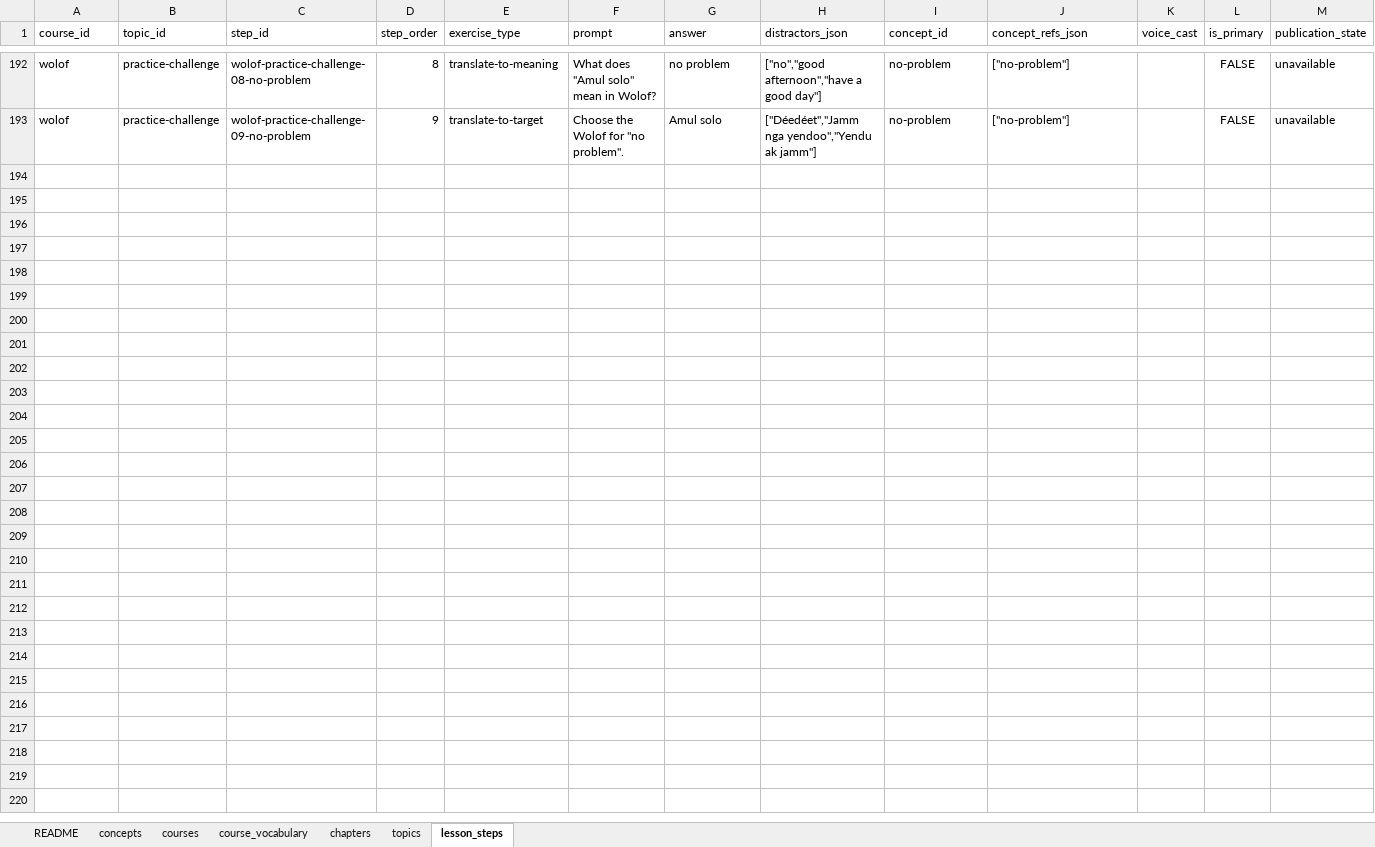
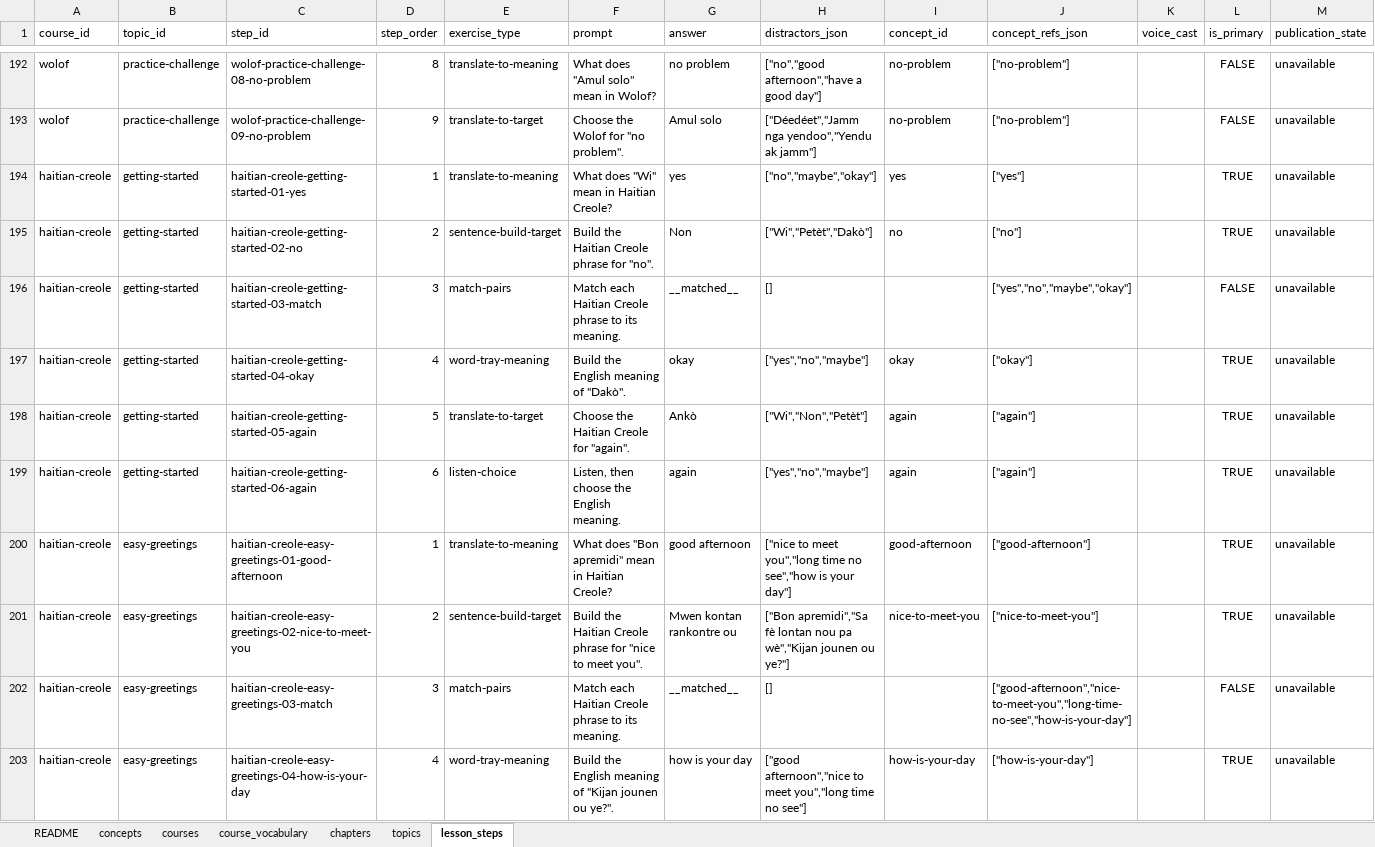
Before and after one commit to DanielAsiamah/DisasporaApp, an Excel workbook: patois_learn_database_1.xlsx, sheet lesson_steps, drawn as a sheet; only a part is shown, gaps mark what is left out; values as stored, in another font and other column widths than the file's, no borders; the diff covers the shown part only; the diff names each change by its address in the sheet, - before the commit and + after, or states it on an @@ line.

Commit message:
Stage Haitian Creole candidate course artwork

```diff
--- a/patois_learn_database_1.xlsx (sheet lesson_steps)
+++ b/patois_learn_database_1.xlsx (sheet lesson_steps)
+row 194: haitian-creole | getting-started | haitian-creole-getting-started-01-yes | 1 | translate-to-meaning | What does "Wi" mean in Haitian Creole? | yes | ["no","maybe","okay"] | yes | ["yes"] |  | TRUE | unavailable
+row 195: haitian-creole | getting-started | haitian-creole-getting-started-02-no | 2 | sentence-build-target | Build the Haitian Creole phrase for "no". | Non | ["Wi","Petèt","Dakò"] | no | ["no"] |  | TRUE | unavailable
+row 196: haitian-creole | getting-started | haitian-creole-getting-started-03-match | 3 | match-pairs | Match each Haitian Creole phrase to its meaning. | __matched__ | [] |  | ["yes","no","maybe","okay"] |  | FALSE | unavailable
+row 197: haitian-creole | getting-started | haitian-creole-getting-started-04-okay | 4 | word-tray-meaning | Build the English meaning of "Dakò". | okay | ["yes","no","maybe"] | okay | ["okay"] |  | TRUE | unavailable
+row 198: haitian-creole | getting-started | haitian-creole-getting-started-05-again | 5 | translate-to-target | Choose the Haitian Creole for "again". | Ankò | ["Wi","Non","Petèt"] | again | ["again"] |  | TRUE | unavailable
+row 199: haitian-creole | getting-started | haitian-creole-getting-started-06-again | 6 | listen-choice | Listen, then choose the English meaning. | again | ["yes","no","maybe"] | again | ["again"] |  | TRUE | unavailable
+row 200: haitian-creole | easy-greetings | haitian-creole-easy-greetings-01-good-afternoon | 1 | translate-to-meaning | What does "Bon apremidi" mean in Haitian Creole? | good afternoon | ["nice to meet you","long time no see","how is your day"] | good-afternoon | ["good-afternoon"] |  | TRUE | unavailable
+row 201: haitian-creole | easy-greetings | haitian-creole-easy-greetings-02-nice-to-meet-you | 2 | sentence-build-target | Build the Haitian Creole phrase for "nice to meet you". | Mwen kontan rankontre ou | ["Bon apremidi","Sa fè lontan nou pa wè","Kijan jounen ou ye?"] | nice-to-meet-you | ["nice-to-meet-you"] |  | TRUE | unavailable
+row 202: haitian-creole | easy-greetings | haitian-creole-easy-greetings-03-match | 3 | match-pairs | Match each Haitian Creole phrase to its meaning. | __matched__ | [] |  | ["good-afternoon","nice-to-meet-you","long-time-no-see","how-is-your-day"] |  | FALSE | unavailable
+row 203: haitian-creole | easy-greetings | haitian-creole-easy-greetings-04-how-is-your-day | 4 | word-tray-meaning | Build the English meaning of "Kijan jounen ou ye?". | how is your day | ["good afternoon","nice to meet you","long time no see"] | how-is-your-day | ["how-is-your-day"] |  | TRUE | unavailable
```
Also changed, not shown: 54 added rows elsewhere in this sheet, sheet course_vocabulary, 52 other files.
